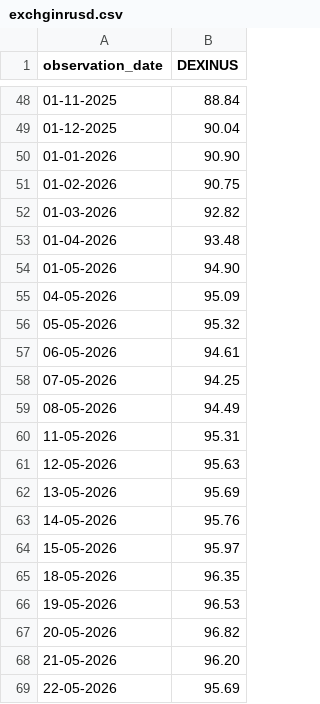
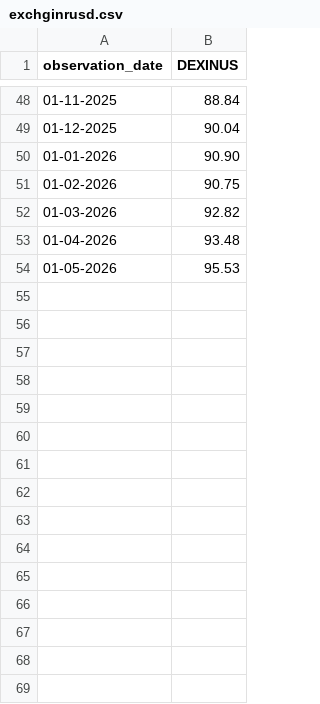
Before and after one commit to vkumarilse/vkumarilse.github.io, a CSV file: exchginrusd.csv, drawn as a sheet; only a part is shown, gaps mark what is left out.

Commit message:
Update exchginrusd.csv

```diff
--- a/exchginrusd.csv
+++ b/exchginrusd.csv
@@ -53,17 +53,2 @@ observation_date,DEXINUS
 01-04-2026,93.48
-01-05-2026,94.90
-04-05-2026,95.09
-05-05-2026,95.32
-06-05-2026,94.61
-07-05-2026,94.25
-08-05-2026,94.49
-11-05-2026,95.31
-12-05-2026,95.63
-13-05-2026,95.69
-14-05-2026,95.76
-15-05-2026,95.97
-18-05-2026,96.35
-19-05-2026,96.53
-20-05-2026,96.82
-21-05-2026,96.20
-22-05-2026,95.69
+01-05-2026,95.53
```
